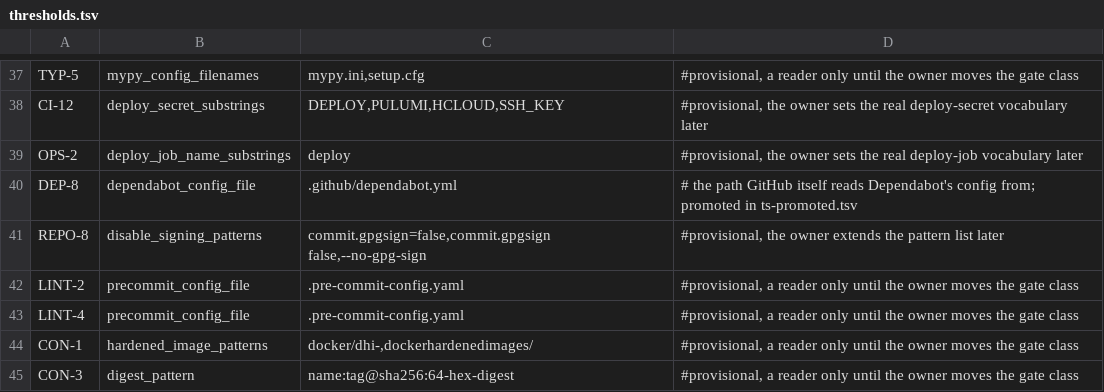
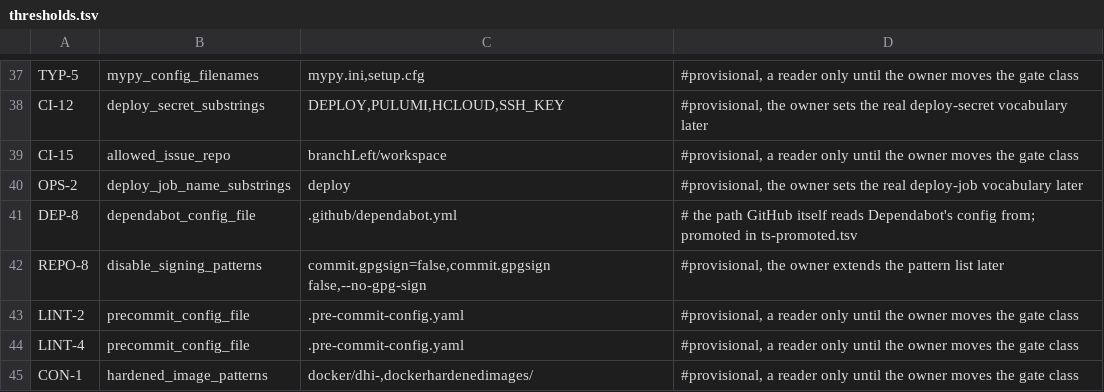
Before and after one commit to branchLeft/standards, a TSV file: tools/thresholds.tsv, drawn as a sheet; only a part is shown, gaps mark what is left out; the shorter side is filled out with more unchanged rows; the diff names each change by its address in the sheet, - before the commit and + after, or states it on an @@ line.

```diff
--- a/tools/thresholds.tsv
+++ b/tools/thresholds.tsv
+row 39: CI-15 | allowed_issue_repo | branchLeft/workspace | #provisional, a reader only until the owner moves the gate class
```
Also changed, not shown: tools/clause-paths.tsv, 11 other files.
